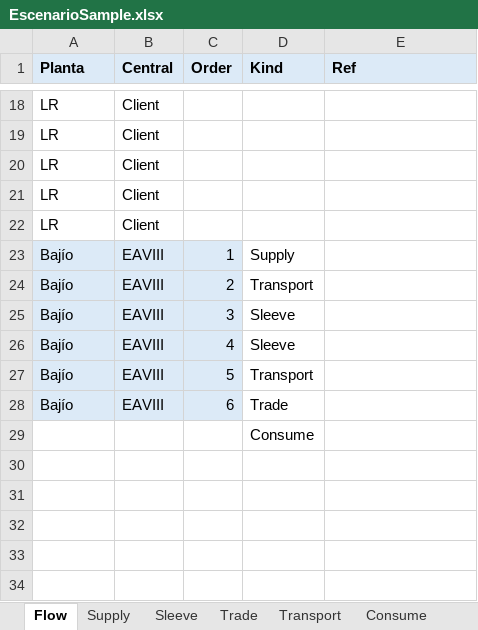
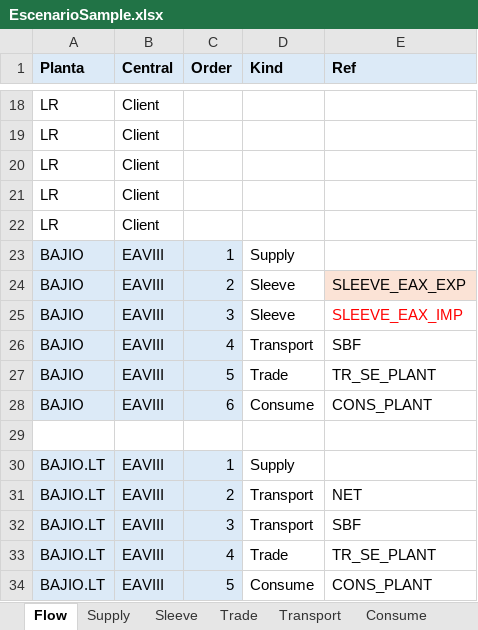
Before and after one commit to cszittyay/ModeloSaavi, an Excel workbook: EscenarioSample.xlsx, sheet Flow, drawn as a sheet; only a part is shown, gaps mark what is left out; values as stored, in another font and other column widths than the file's, no borders; removed rows and columns are numbered as before the commit, all else as after; the diff names each change by its address in the sheet, - before the commit and + after, or states it on an @@ line.

Commit message:
Operaciones con parametros de PLANTA, Central y limpieza de código

```diff
--- a/EscenarioSample.xlsx (sheet Flow)
+++ b/EscenarioSample.xlsx (sheet Flow)
-A23 (Planta): Bajío
+A23 (Planta): BAJIO
-row 24: Bajío | EAVIII | 2 | Transport
+row 24: BAJIO | EAVIII | 2 | Sleeve | SLEEVE_EAX_EXP
-A25 (Planta): Bajío
+A25 (Planta): BAJIO
-E25 (Ref): (empty)
+E25 (Ref): SLEEVE_EAX_IMP
-row 26: Bajío | EAVIII | 4 | Sleeve
-row 27: Bajío | EAVIII | 5 | Transport
-row 28: Bajío | EAVIII | 6 | Trade
+row 26: BAJIO | EAVIII | 4 | Transport | SBF
+row 27: BAJIO | EAVIII | 5 | Trade | TR_SE_PLANT
+row 28: BAJIO | EAVIII | 6 | Consume | CONS_PLANT
-D29 (Kind): Consume
+D29 (Kind): (empty)
+row 30: BAJIO.LT | EAVIII | 1 | Supply
+row 31: BAJIO.LT | EAVIII | 2 | Transport | NET
+row 32: BAJIO.LT | EAVIII | 3 | Transport | SBF
+row 33: BAJIO.LT | EAVIII | 4 | Trade | TR_SE_PLANT
+row 34: BAJIO.LT | EAVIII | 5 | Consume | CONS_PLANT
```
Also changed, not shown: sheet Supply, sheet Trade, sheet Sleeve, sheet Transport, sheet Consume, 8 other files.
